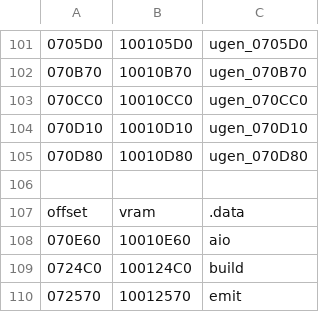
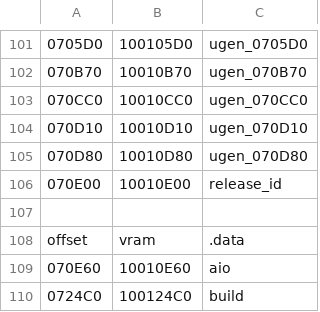
Before and after one commit to Unnunu/ido-matching-decomp, a CSV file: symbols/7.1/ugen.splits.csv, drawn as a sheet; only a part is shown, gaps mark what is left out; the shorter side is filled out with more unchanged rows; the diff names each change by its address in the sheet, - before the commit and + after, or states it on an @@ line.

```diff
--- a/symbols/7.1/ugen.splits.csv
+++ b/symbols/7.1/ugen.splits.csv
+row 106: 070E00 | 10010E00 | release_id
```
Also changed, not shown: 17 other files.
